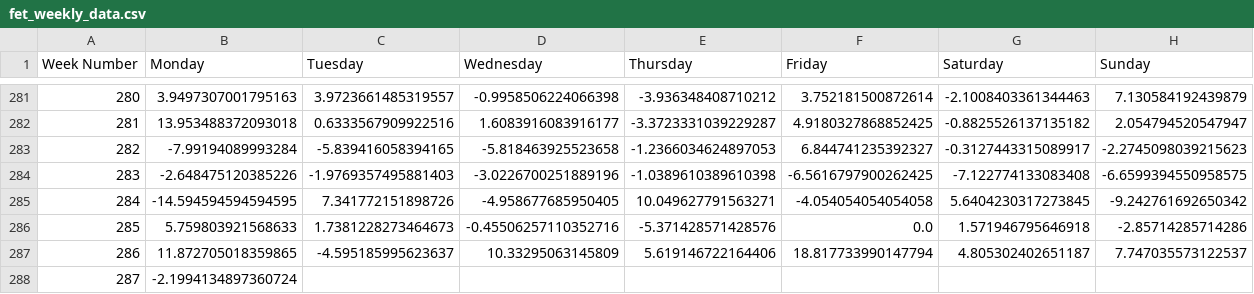
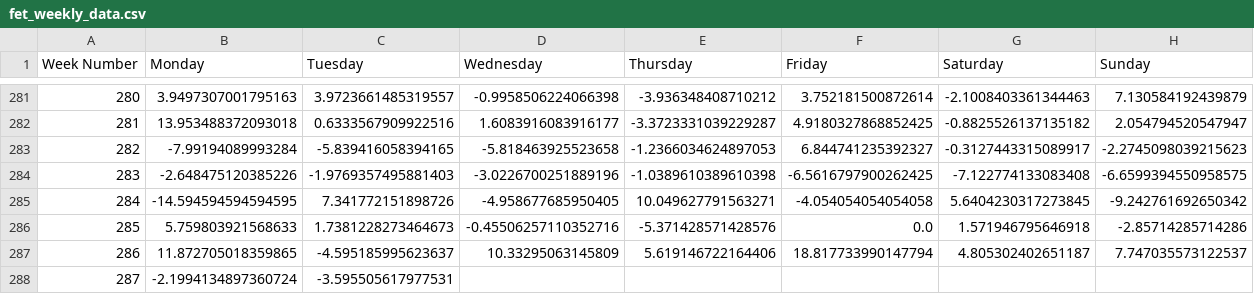
Before and after one commit to davidbq/crypto-trade-trax, a CSV file: data/crypto/fet_weekly_data.csv, drawn as a sheet; only a part is shown, gaps mark what is left out.

```diff
--- a/data/crypto/fet_weekly_data.csv
+++ b/data/crypto/fet_weekly_data.csv
@@ -287,2 +287,2 @@ Week Number,Monday,Tuesday,Wednesday,Thursday,Friday,Saturday,Sunday
 286,11.872705018359865,-4.595185995623637,10.33295063145809,5.619146722164406,18.817733990147794,4.805302402651187,7.747035573122537
-287,-2.1994134897360724,,,,,,
+287,-2.1994134897360724,-3.595505617977531,,,,,
```
Also changed, not shown: data/crypto/btc_weekly_data.csv, 6 other files.
